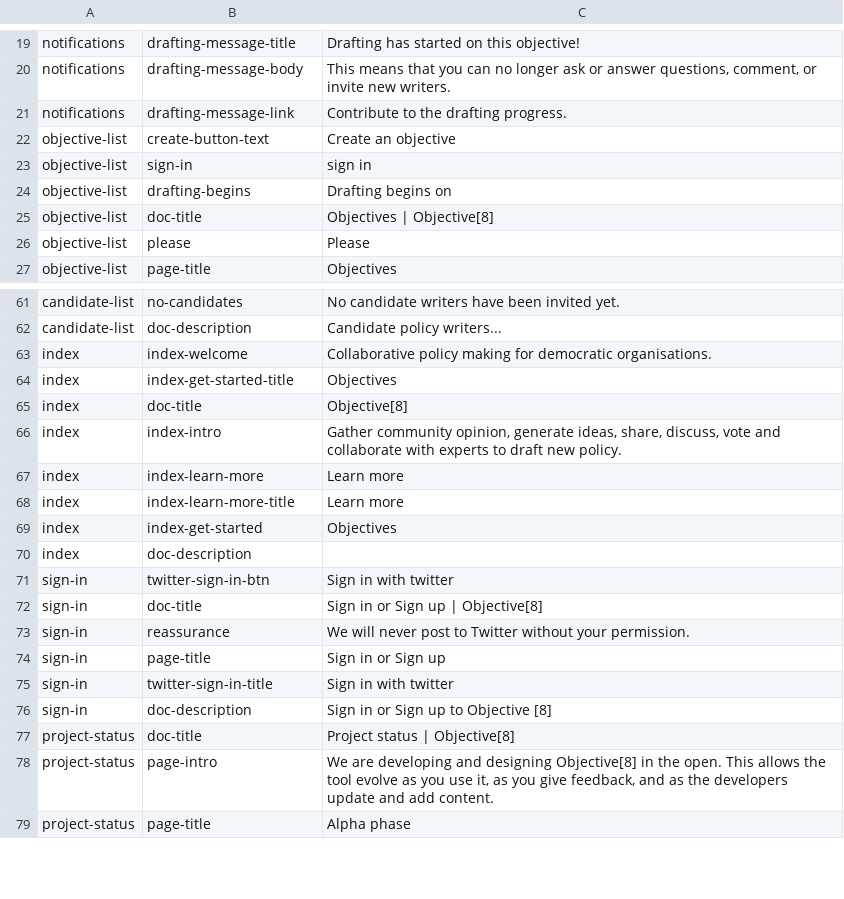
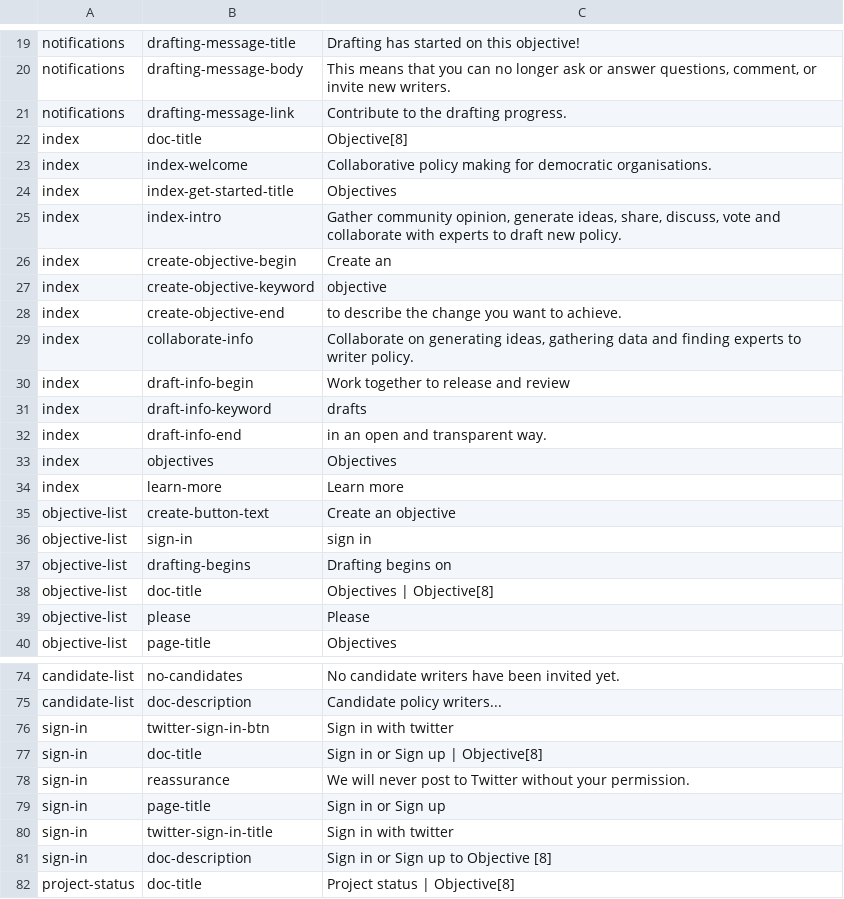
Before and after one commit to ThoughtWorksInc/objective8, a CSV file: resources/translations/en.csv, drawn as a sheet; only a part is shown, gaps mark what is left out; the shorter side is filled out with more unchanged rows.

Commit message:
RS | #64 | Convert index page to new rendering flow

```diff
--- a/resources/translations/en.csv
+++ b/resources/translations/en.csv
@@ -21,2 +21,15 @@ notifications,drafting-message-body,"This means that you can no longer ask or an
 notifications,drafting-message-link,Contribute to the drafting progress.
+index,doc-title,Objective[8]
+index,index-welcome,Collaborative policy making for democratic organisations.
+index,index-get-started-title,Objectives
+index,index-intro,"Gather community opinion, generate ideas, share, discuss, vote and collaborate with experts to draft new policy."
+index,create-objective-begin,Create an
+index,create-objective-keyword,objective
+index,create-objective-end,to describe the change you want to achieve.
+index,collaborate-info,"Collaborate on generating ideas, gathering data and finding experts to writer policy."
+index,draft-info-begin,Work together to release and review
+index,draft-info-keyword,drafts
+index,draft-info-end,in an open and transparent way.
+index,objectives,Objectives
+index,learn-more,Learn more
 objective-list,create-button-text,Create an objective
@@ -62,10 +75,2 @@ candidate-list,no-candidates,No candidate writers have been invited yet.
 candidate-list,doc-description,Candidate policy writers...
-index,index-welcome,Collaborative policy making for democratic organisations.
-index,index-get-started-title,Objectives
-index,doc-title,Objective[8]
-index,index-intro,"Gather community opinion, generate ideas, share, discuss, vote and collaborate with experts to draft new policy."
-index,index-learn-more,Learn more
-index,index-learn-more-title,Learn more
-index,index-get-started,Objectives
-index,doc-description,
 sign-in,twitter-sign-in-btn,Sign in with twitter
```
Also changed, not shown: 4 other files.
